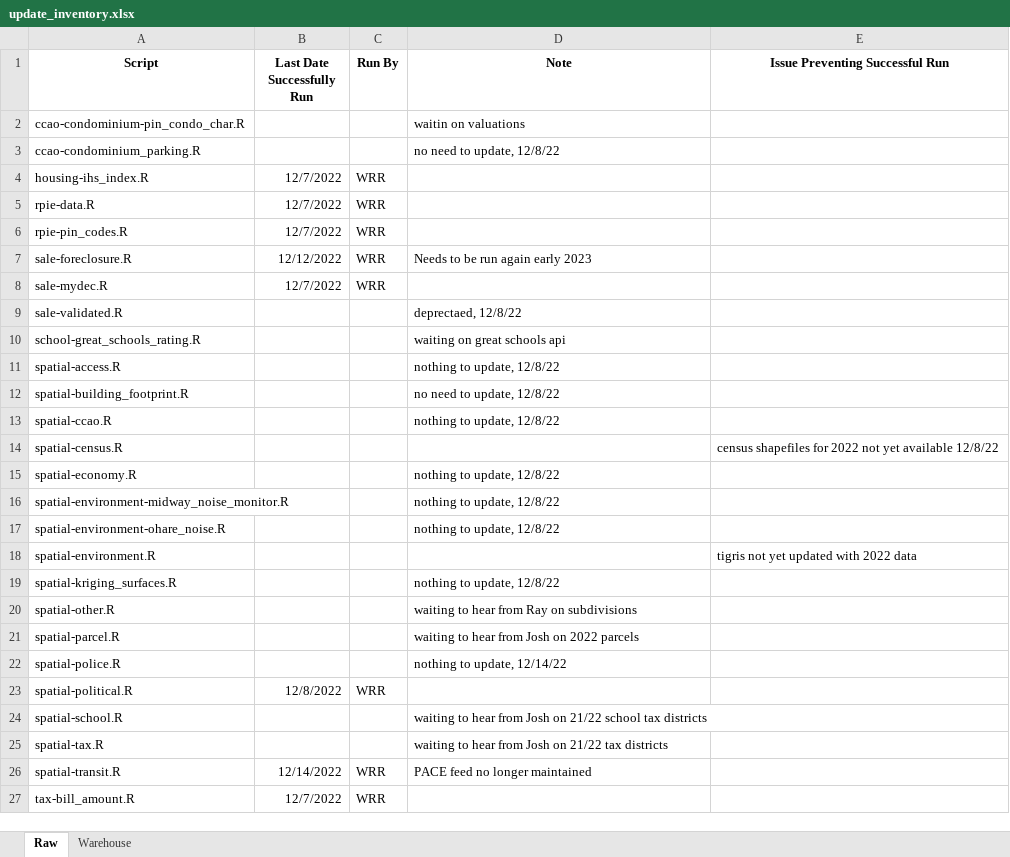
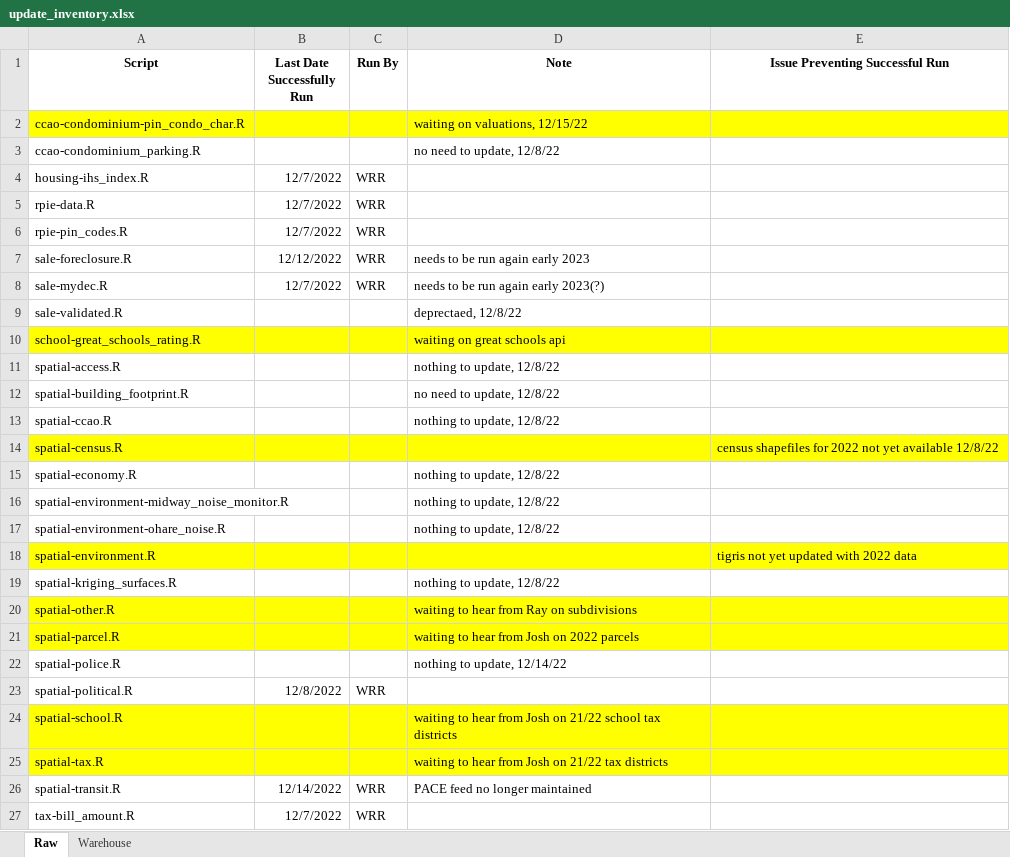
Before and after one commit to ccao-data/data-architecture, an Excel workbook: aws-s3/update_inventory.xlsx, sheet Raw, drawn as a sheet; values as stored, in another font and other column widths than the file's, no borders; the diff names each change by its address in the sheet, - before the commit and + after, or states it on an @@ line.

```diff
--- a/aws-s3/update_inventory.xlsx (sheet Raw)
+++ b/aws-s3/update_inventory.xlsx (sheet Raw)
-A2:E2 fill: none
+A2:E2 fill: #FFFF00
-D2 (Note): waitin on valuations
+D2 (Note): waiting on valuations, 12/15/22
-D7 (Note): Needs to be run again early 2023
+D7 (Note): needs to be run again early 2023
-D8 (Note): (empty)
+D8 (Note): needs to be run again early 2023(?)
-A10:E10 fill: none
+A10:E10 fill: #FFFF00
-A14:E14 fill: none
+A14:E14 fill: #FFFF00
-A18:E18 fill: none
+A18:E18 fill: #FFFF00
-A20:E21 fill: none
+A20:E21 fill: #FFFF00
-A24:E25 fill: none
+A24:E25 fill: #FFFF00
```
Also changed, not shown: sheet Warehouse, 2 other files.
